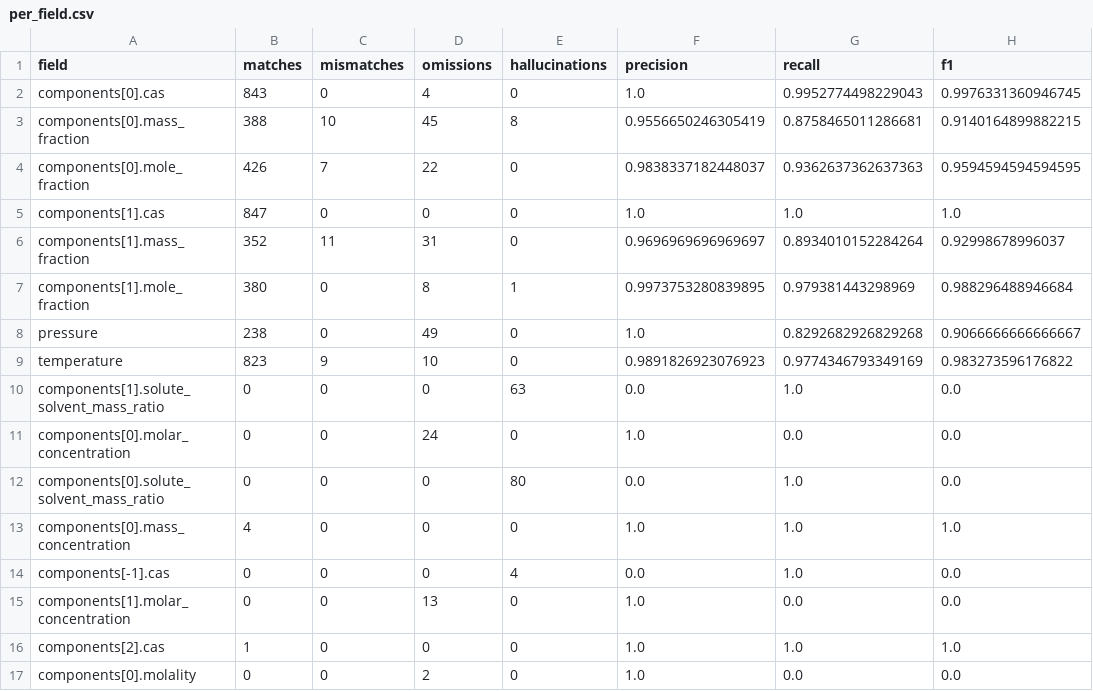
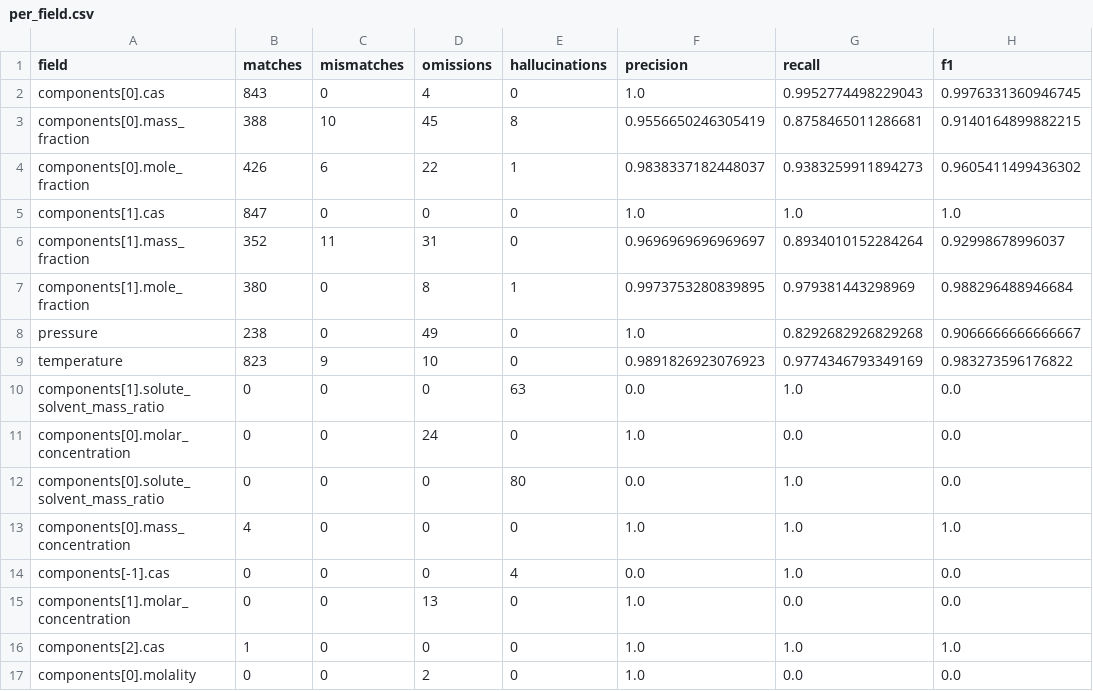
Before and after one commit to briling/SolTractor, a CSV file: data/ground_truth/eval/SDS-37/per_field.csv, drawn as a sheet.

```diff
--- a/data/ground_truth/eval/SDS-37/per_field.csv
+++ b/data/ground_truth/eval/SDS-37/per_field.csv
@@ -3,3 +3,3 @@ components[0].cas,843,0,4,0,1.0,0.9952774498229043,0.9976331360946745
 components[0].mass_fraction,388,10,45,8,0.9556650246305419,0.8758465011286681,0.9140164899882215
-components[0].mole_fraction,426,7,22,0,0.9838337182448037,0.9362637362637363,0.9594594594594595
+components[0].mole_fraction,426,6,22,1,0.9838337182448037,0.9383259911894273,0.9605411499436302
 components[1].cas,847,0,0,0,1.0,1.0,1.0
```
Also changed, not shown: data/ground_truth/eval/SDS-37/pairs.csv, data/ground_truth/eval/SDS-38/pairs.csv, 18 other files.
